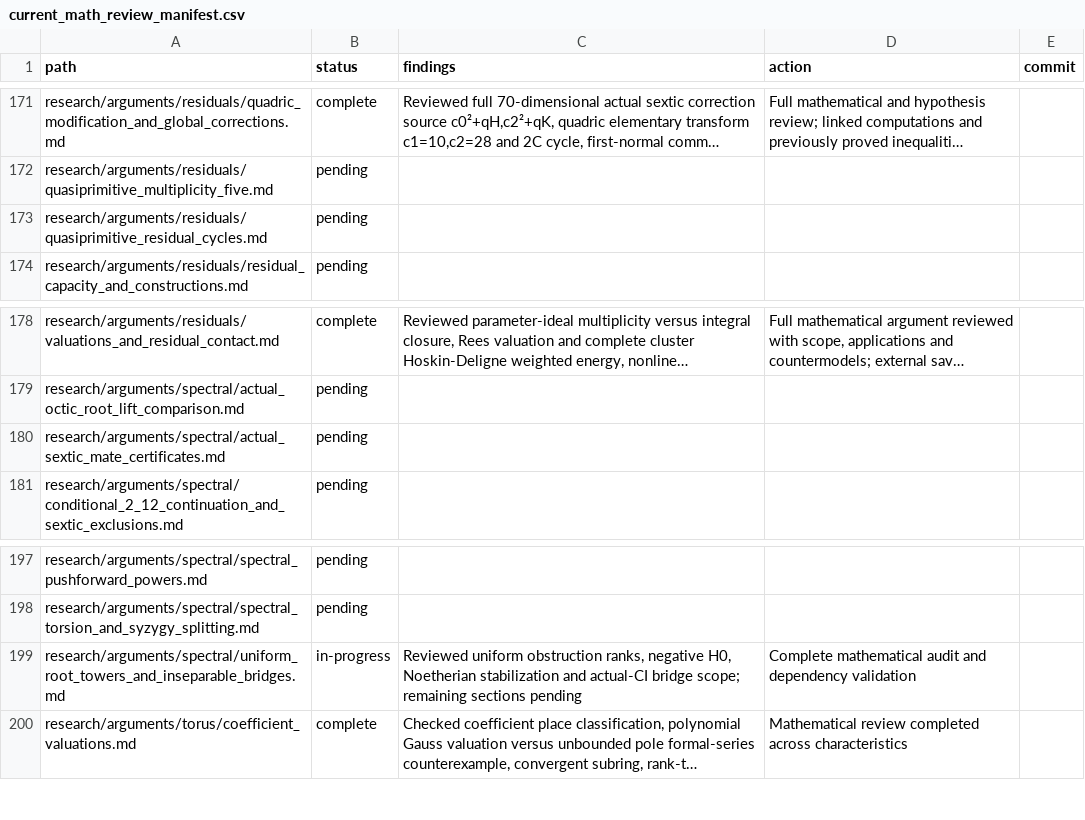
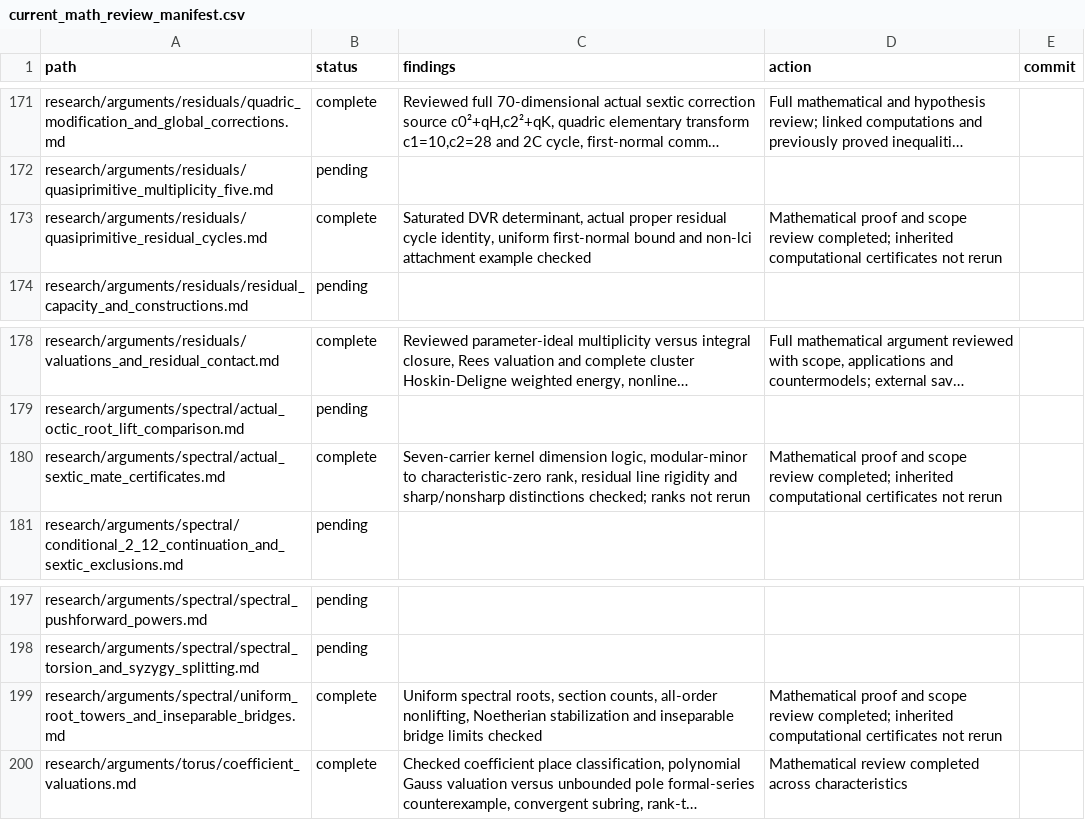
Before and after one commit to markluxton1/STCI, a CSV file: tmp/current_math_review_manifest.csv, drawn as a sheet; only a part is shown, gaps mark what is left out; long unchanged cells end in …; the diff covers the shown part only; the diff names each change by its address in the sheet, - before the commit and + after, or states it on an @@ line.

Commit message:
Record 22 substantive mathematical reviews with explicit certificate scope

```diff
--- a/tmp/current_math_review_manifest.csv
+++ b/tmp/current_math_review_manifest.csv
-B173 (status): pending
+B173 (status): complete
-C173 (findings): (empty)
+C173 (findings): Saturated DVR determinant, actual proper residual cycle identity, uniform first-normal bound and non-lci attachment example checked
-D173 (action): (empty)
+D173 (action): Mathematical proof and scope review completed; inherited computational certificates not rerun
-B180 (status): pending
+B180 (status): complete
-C180 (findings): (empty)
+C180 (findings): Seven-carrier kernel dimension logic, modular-minor to characteristic-zero rank, residual line rigidity and sharp/nonsharp distinctions checked; ranks not rerun
-D180 (action): (empty)
+D180 (action): Mathematical proof and scope review completed; inherited computational certificates not rerun
-B199 (status): in-progress
+B199 (status): complete
-C199 (findings): Reviewed uniform obstruction ranks, negative H0, Noetherian stabilization and actual-CI bridge scope; remaining sections pending
+C199 (findings): Uniform spectral roots, section counts, all-order nonlifting, Noetherian stabilization and inseparable bridge limits checked
-D199 (action): Complete mathematical audit and dependency validation
+D199 (action): Mathematical proof and scope review completed; inherited computational certificates not rerun
```
Also changed, not shown: 57 edited cells elsewhere in this file.
